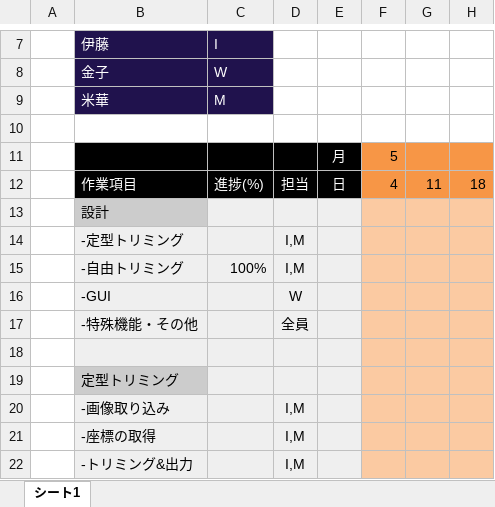
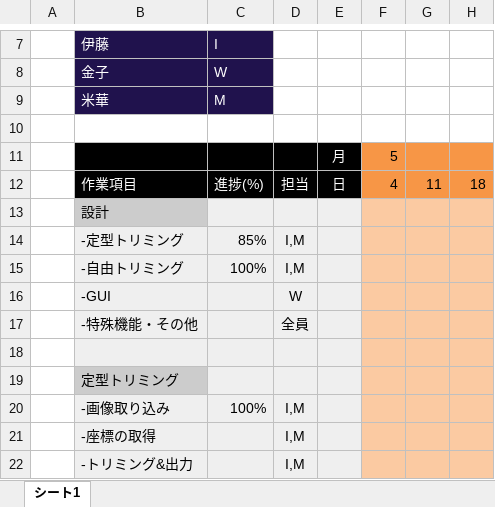
Before and after one commit to s145-cheeze/-Gantt-chart, an Excel workbook: 「ちぃーず」ガントチャート.xlsx, sheet シート1, drawn as a sheet; only a part is shown, gaps mark what is left out; values as stored, in another font and other column widths than the file's, no borders; charts and pictures not drawn; the diff names each change by its address in the sheet, - before the commit and + after, or states it on an @@ line.

Commit message:
進捗を反映

```diff
--- a/「ちぃーず」ガントチャート.xlsx (sheet シート1)
+++ b/「ちぃーず」ガントチャート.xlsx (sheet シート1)
-C14: (empty)
+C14: 85%
-C20: (empty)
+C20: 100%
```
Also changed, not shown: charts or pictures.
